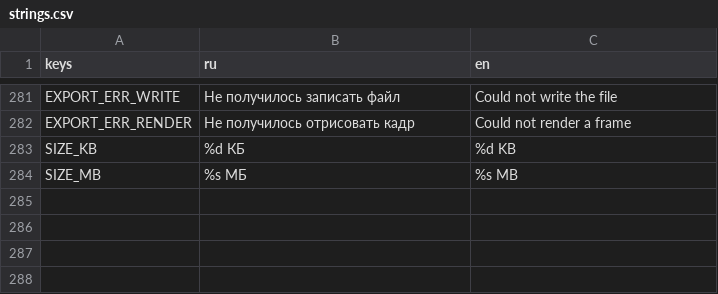
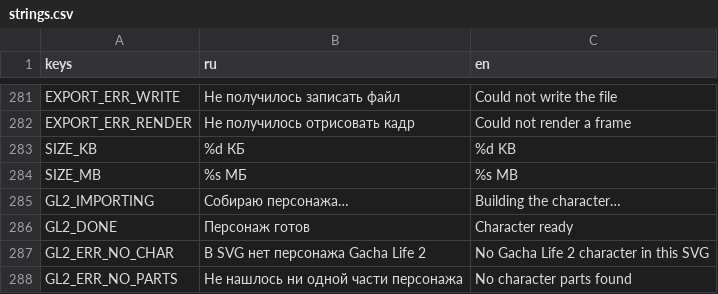
Before and after one commit to Anast00TT/Rigbit, a CSV file: rigbit/locale/strings.csv, drawn as a sheet; only a part is shown, gaps mark what is left out; the diff names each change by its address in the sheet, - before the commit and + after, or states it on an @@ line.

```diff
--- a/rigbit/locale/strings.csv
+++ b/rigbit/locale/strings.csv
+row 285: GL2_IMPORTING | Собираю персонажа… | Building the character…
+row 286: GL2_DONE | Персонаж готов | Character ready
+row 287: GL2_ERR_NO_CHAR | В SVG нет персонажа Gacha Life 2 | No Gacha Life 2 character in this SVG
+row 288: GL2_ERR_NO_PARTS | Не нашлось ни одной части персонажа | No character parts found
```
Also changed, not shown: 11 other files.
